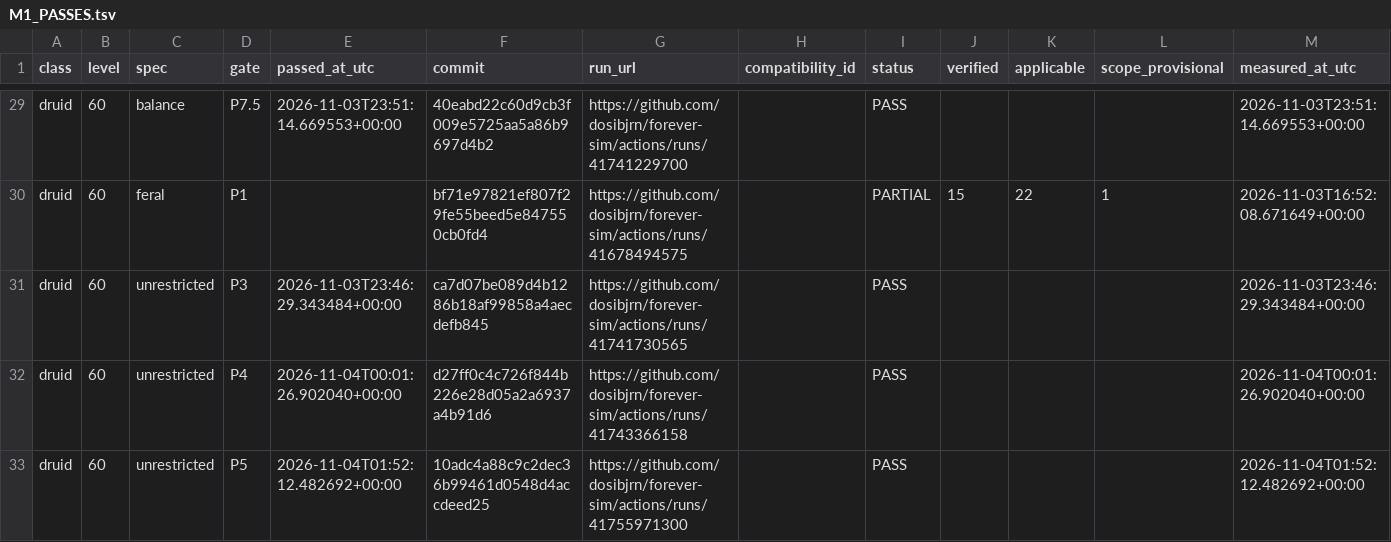
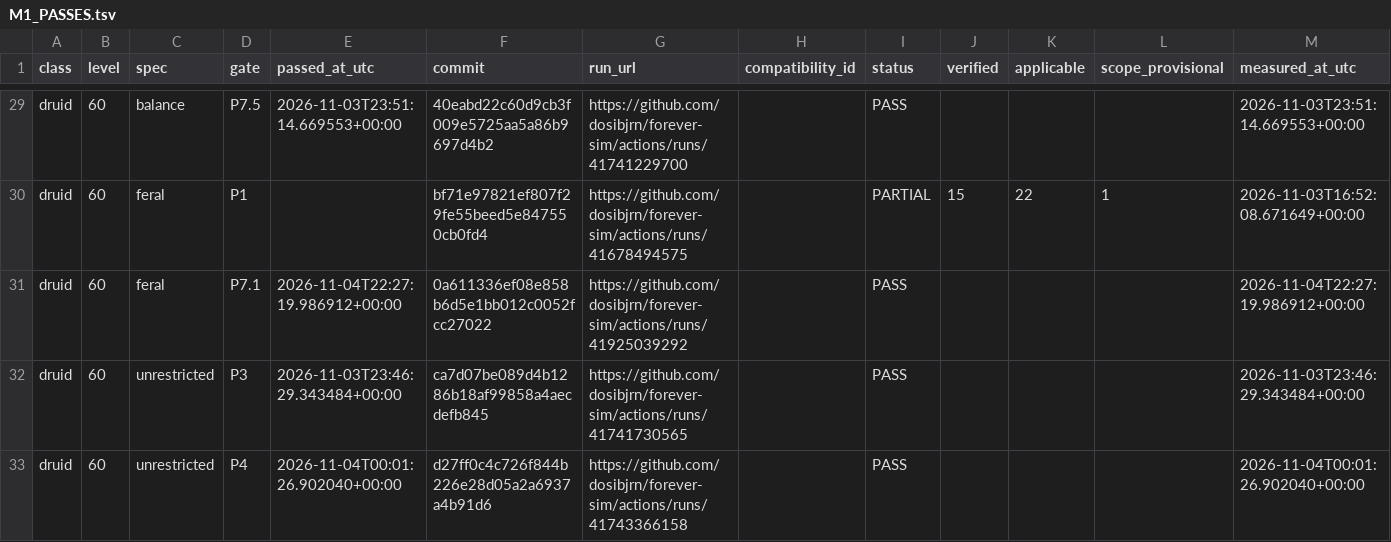
Before and after one commit to dosibjrn/forever-sim, a TSV file: docs/planning/M1_PASSES.tsv, drawn as a sheet; only a part is shown, gaps mark what is left out; the shorter side is filled out with more unchanged rows.

```diff
--- a/docs/planning/M1_PASSES.tsv
+++ b/docs/planning/M1_PASSES.tsv
@@ -30,2 +30,3 @@ druid	60	balance	P7.5	2026-11-03T23:51:14.669553+00:00	40eabd22c60d9cb3f009e5725
 druid	60	feral	P1		bf71e97821ef807f29fe55beed5e847550cb0fd4	https://github.com/dosibjrn/forever-sim/actions/runs/41678494575		PARTIAL	15	22	1	2026-11-03T16:52:08.671649+00:00
+druid	60	feral	P7.1	2026-11-04T22:27:19.986912+00:00	0a611336ef08e858b6d5e1bb012c0052fcc27022	https://github.com/dosibjrn/forever-sim/actions/runs/41925039292		PASS				2026-11-04T22:27:19.986912+00:00
 druid	60	unrestricted	P3	2026-11-03T23:46:29.343484+00:00	ca7d07be089d4b1286b18af99858a4aecdefb845	https://github.com/dosibjrn/forever-sim/actions/runs/41741730565		PASS				2026-11-03T23:46:29.343484+00:00
```
Also changed, not shown: 1 other file.
